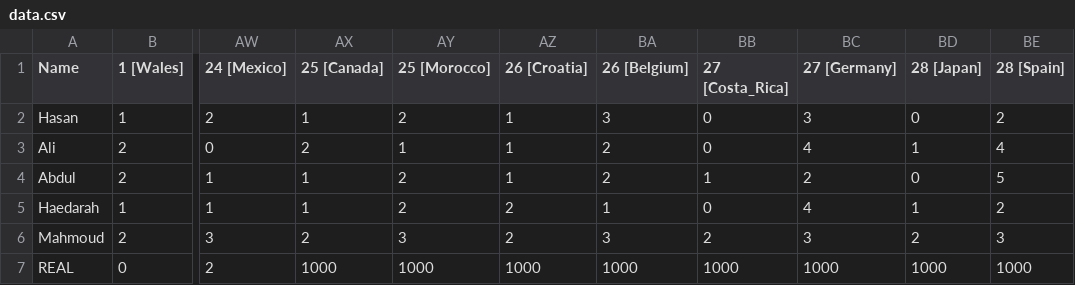
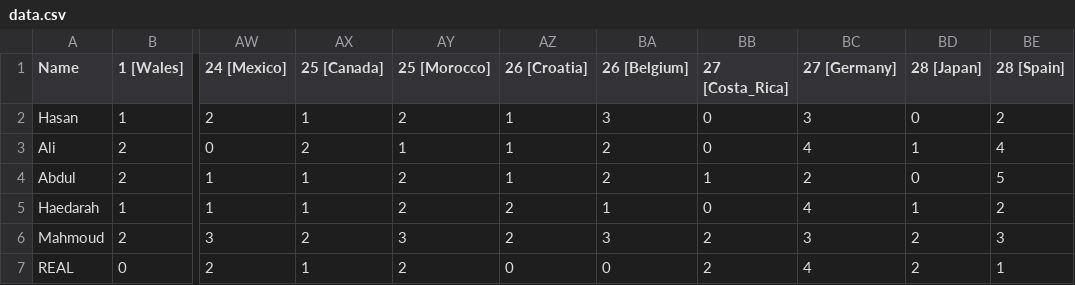
Before and after one commit to Haedarah/WC_Predictions, a CSV file: Data/data.csv, drawn as a sheet; only a part is shown, gaps mark what is left out; the diff names each change by its address in the sheet, - before the commit and + after, or states it on an @@ line.

Commit message:
Update data.csv

```diff
--- a/Data/data.csv
+++ b/Data/data.csv
-AX7 (25 [Canada]): 1000
+AX7 (25 [Canada]): 1
-AY7 (25 [Morocco]): 1000
+AY7 (25 [Morocco]): 2
-AZ7 (26 [Croatia]): 1000
+AZ7 (26 [Croatia]): 0
-BA7 (26 [Belgium]): 1000
+BA7 (26 [Belgium]): 0
-BB7 (27 [Costa_Rica]): 1000
+BB7 (27 [Costa_Rica]): 2
-BC7 (27 [Germany]): 1000
+BC7 (27 [Germany]): 4
-BD7 (28 [Japan]): 1000
+BD7 (28 [Japan]): 2
-BE7 (28 [Spain]): 1000
+BE7 (28 [Spain]): 1
```
